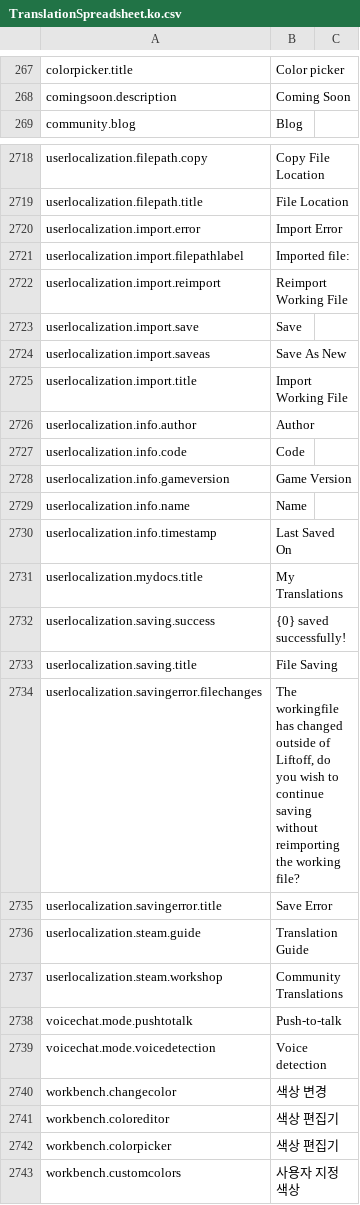
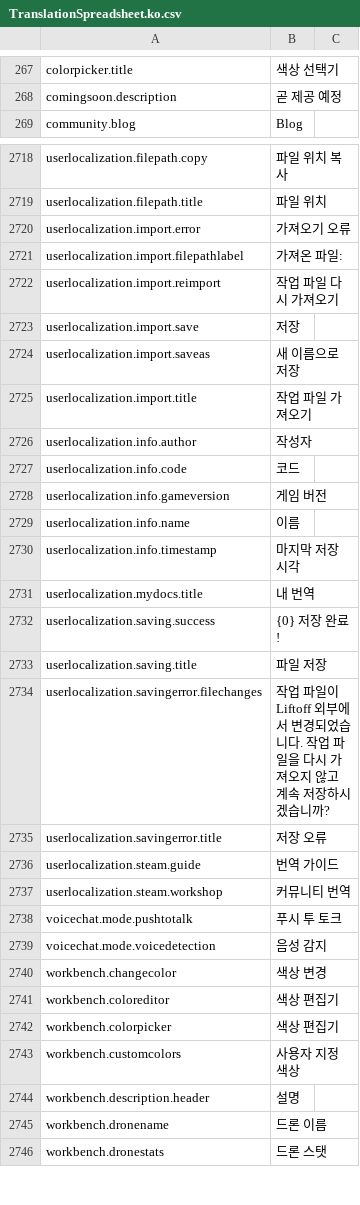
Before and after one commit to lkoiescg2031/liftoff-korean-translation, a CSV file: TranslationSpreadsheet.ko.csv, drawn as a sheet; only a part is shown, gaps mark what is left out; the shorter side is filled out with more unchanged rows; the diff covers the shown part only; the diff names each change by its address in the sheet, - before the commit and + after, or states it on an @@ line.

```diff
--- a/TranslationSpreadsheet.ko.csv
+++ b/TranslationSpreadsheet.ko.csv
-B267: Color picker
+B267: 색상 선택기
-B268: Coming Soon
+B268: 곧 제공 예정
-B2718: Copy File Location
+B2718: 파일 위치 복사
-B2719: File Location
+B2719: 파일 위치
-B2720: Import Error
+B2720: 가져오기 오류
-B2721: Imported file:
+B2721: 가져온 파일:
-B2722: Reimport Working File
+B2722: 작업 파일 다시 가져오기
-B2723: Save
+B2723: 저장
-B2724: Save As New
+B2724: 새 이름으로 저장
-B2725: Import Working File
+B2725: 작업 파일 가져오기
-B2726: Author
+B2726: 작성자
-B2727: Code
+B2727: 코드
-B2728: Game Version
+B2728: 게임 버전
-B2729: Name
+B2729: 이름
-B2730: Last Saved On
+B2730: 마지막 저장 시각
-B2731: My Translations
+B2731: 내 번역
-B2732: {0} saved successfully!
+B2732: {0} 저장 완료!
-B2733: File Saving
+B2733: 파일 저장
-B2734: The workingfile has changed outside of Liftoff, do you wish to continue saving without reimporting the working file?
+B2734: 작업 파일이 Liftoff 외부에서 변경되었습니다. 작업 파일을 다시 가져오지 않고 계속 저장하시겠습니까?
-B2735: Save Error
+B2735: 저장 오류
-B2736: Translation Guide
+B2736: 번역 가이드
-B2737: Community Translations
+B2737: 커뮤니티 번역
-B2738: Push-to-talk
+B2738: 푸시 투 토크
-B2739: Voice detection
+B2739: 음성 감지
```
Also changed, not shown: 52 edited cells elsewhere in this file.
